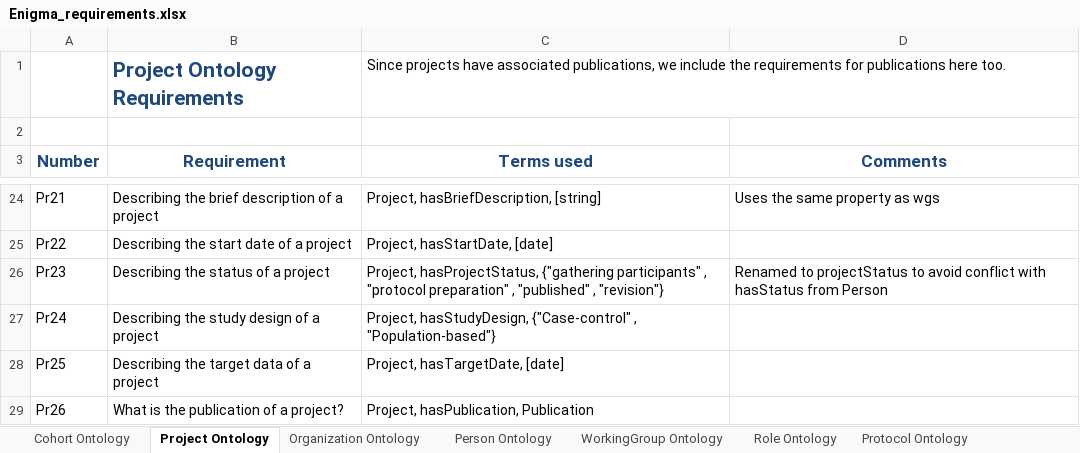
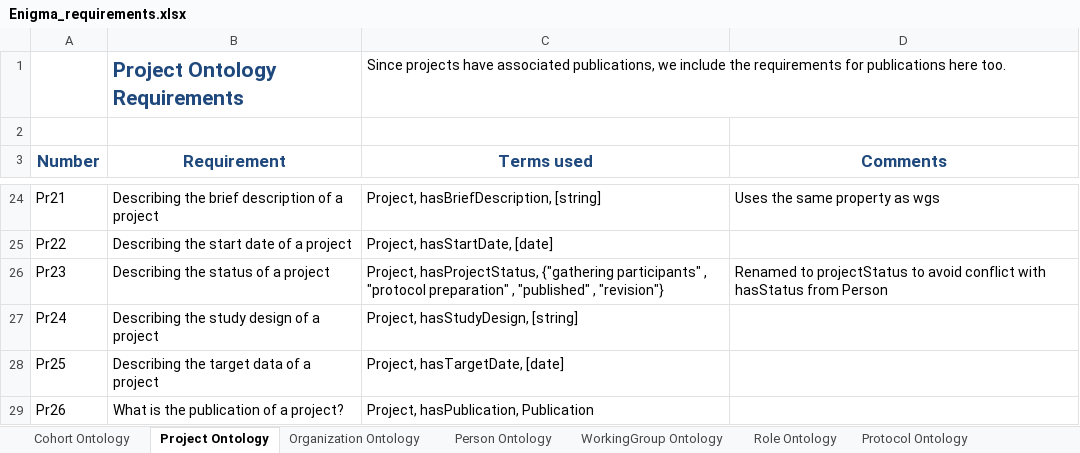
Before and after one commit to KnowledgeCaptureAndDiscovery/EnigmaOntology, an Excel workbook: requirements/Enigma_requirements.xlsx, sheet Project Ontology, drawn as a sheet; only a part is shown, gaps mark what is left out; values as stored, in another font and other column widths than the file's, no borders; the diff names each change by its address in the sheet, - before the commit and + after, or states it on an @@ line.

```diff
--- a/requirements/Enigma_requirements.xlsx (sheet Project Ontology)
+++ b/requirements/Enigma_requirements.xlsx (sheet Project Ontology)
-C27 (Terms used): Project, hasStudyDesign, {"Case-control" , "Population-based"}
+C27 (Terms used): Project, hasStudyDesign, [string]
```
Also changed, not shown: sheet Cohort Ontology, 4 other files.
